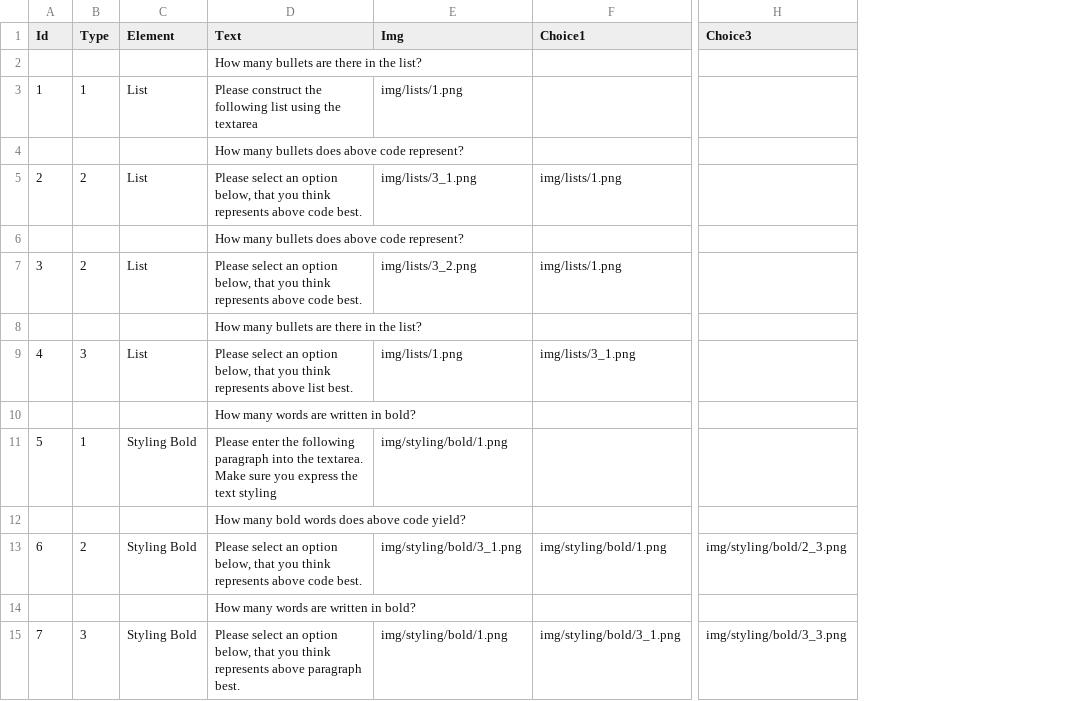
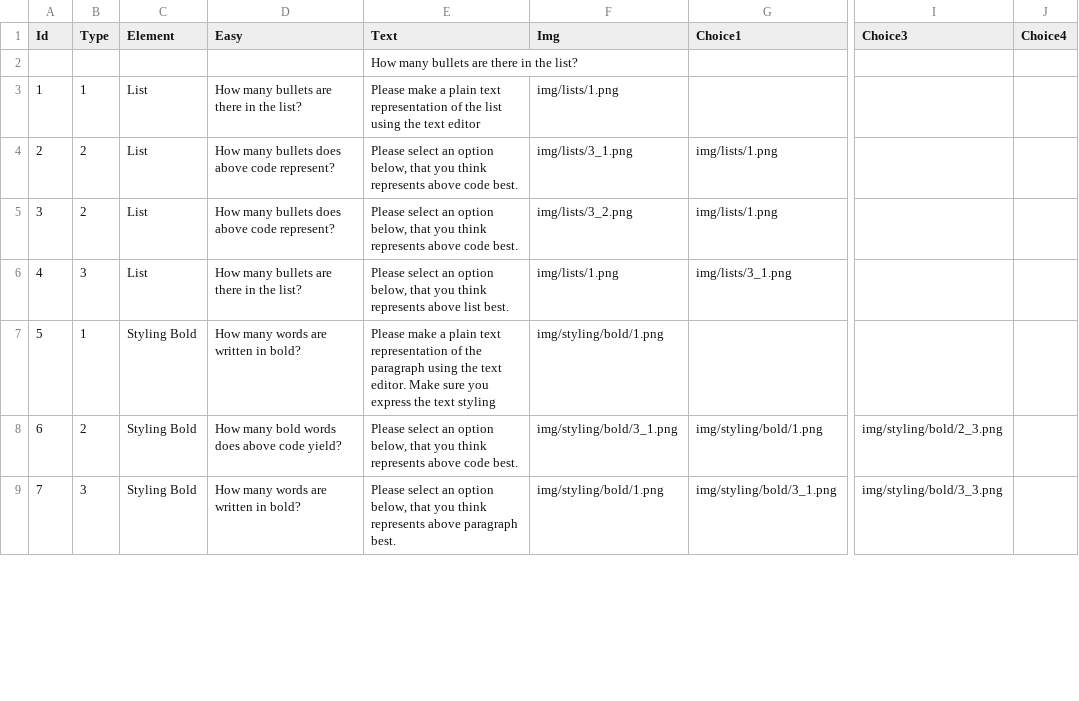
Before and after one commit to mikkeloscar/plastix-crowdsource, a CSV file: exercises/exercises.csv, drawn as a sheet; only a part is shown, gaps mark what is left out; removed rows and columns are numbered as before the commit, all else as after; rows hold the shown columns only; the diff covers the shown part only; the diff names each change by its address in the sheet, - before the commit and + after, or states it on an @@ line.

Commit message:
easy questions in colons

```diff
--- a/exercises/exercises.csv
+++ b/exercises/exercises.csv
+column D (Easy), rows 3-9: How many bullets are there in the list? | How many bullets does above code represent? | How many bullets does above code represent? | How many bullets are there in the list? | How many words are written in bold? | How many bold words does above code yield? | How many words are written in bold?
+column J (Choice4), empty
-E3 (Text): Please construct the following list using the textarea
+E3 (Text): Please make a plain text representation of the list using the text editor
-row 4:  |  |  | How many bullets does above code represent?
-row 6:  |  |  | How many bullets does above code represent?
-row 8:  |  |  | How many bullets are there in the list?
-row 10:  |  |  | How many words are written in bold?
-E7 (Text): Please enter the following paragraph into the textarea. Make sure…
+E7 (Text): Please make a plain text representation of the paragraph using the text editor. Make sure…
-row 12:  |  |  | How many bold words does above code yield?
-row 14:  |  |  | How many words are written in bold?
```
Also changed, not shown: 5 added rows, 9 removed rows, 2 edited cells and row numbers in column A elsewhere in this file, 20 other files.
